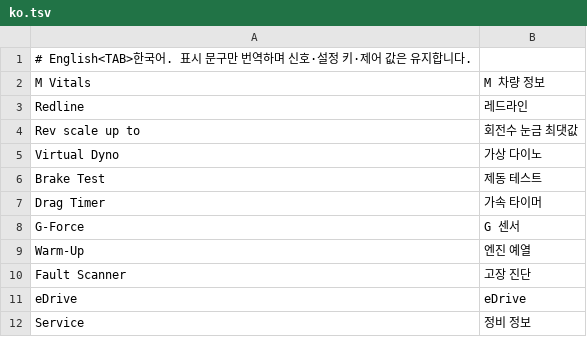
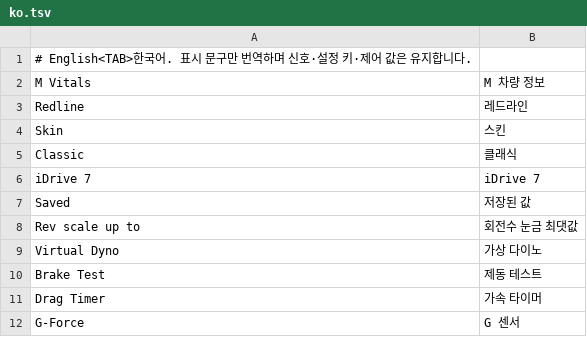
Before and after one commit to akakingj/myapp-cluster, a TSV file: kit/runtime/locales/ko.tsv, drawn as a sheet; only a part is shown; the shorter side is filled out with more unchanged rows.

```diff
--- a/kit/runtime/locales/ko.tsv
+++ b/kit/runtime/locales/ko.tsv
@@ -3,2 +3,6 @@ M Vitals	M 차량 정보
 Redline	레드라인
+Skin	스킨
+Classic	클래식
+iDrive 7	iDrive 7
+Saved	저장된 값
 Rev scale up to	회전수 눈금 최댓값
```
Also changed, not shown: 12 other files.
